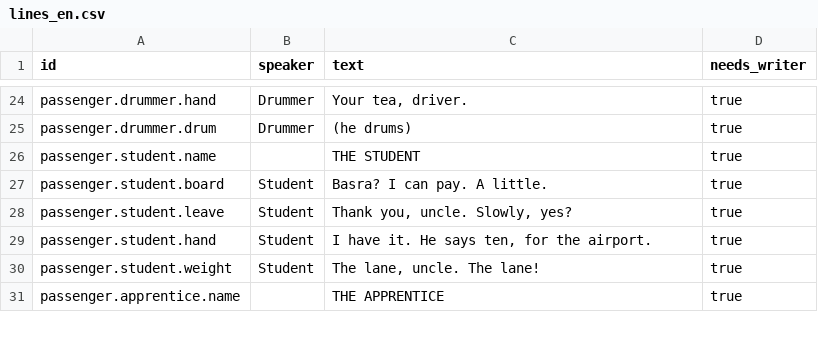
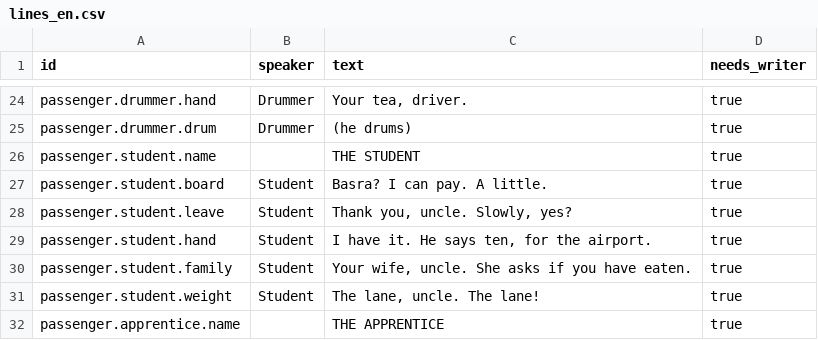
Before and after one commit to tahseenaliahmad0/I99, a CSV file: data/lines_en.csv, drawn as a sheet; only a part is shown, gaps mark what is left out.

```diff
--- a/data/lines_en.csv
+++ b/data/lines_en.csv
@@ -29,2 +29,3 @@ passenger.student.leave,Student,"Thank you, uncle. Slowly, yes?",true
 passenger.student.hand,Student,"I have it. He says ten, for the airport.",true
+passenger.student.family,Student,"Your wife, uncle. She asks if you have eaten.",true
 passenger.student.weight,Student,"The lane, uncle. The lane!",true
```
Also changed, not shown: data/lines_ar.csv, 4 other files.
